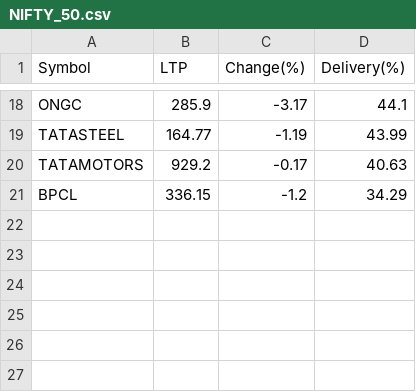
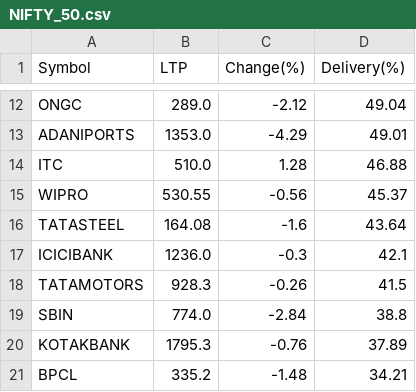
Before and after one commit to P0W/nse_indices, a CSV file: data/delivery_top_25/NIFTY_50.csv, drawn as a sheet; only a part is shown, gaps mark what is left out; addresses are those after the commit; the diff covers the shown part only; the diff names each change by its address in the sheet, - before the commit and + after, or states it on an @@ line.

```diff
--- a/data/delivery_top_25/NIFTY_50.csv
+++ b/data/delivery_top_25/NIFTY_50.csv
-B12 (LTP): 285.9
+B12 (LTP): 289.0
-C12 (Change(%)): -3.17
+C12 (Change(%)): -2.12
-D12 (Delivery(%)): 44.1
+D12 (Delivery(%)): 49.04
+row 13: ADANIPORTS | 1353.0 | -4.29 | 49.01
+row 14: ITC | 510.0 | 1.28 | 46.88
+row 15: WIPRO | 530.55 | -0.56 | 45.37
-B16 (LTP): 164.77
+B16 (LTP): 164.08
-C16 (Change(%)): -1.19
+C16 (Change(%)): -1.6
-D16 (Delivery(%)): 43.99
+D16 (Delivery(%)): 43.64
+row 17: ICICIBANK | 1236.0 | -0.3 | 42.1
-B18 (LTP): 929.2
+B18 (LTP): 928.3
-C18 (Change(%)): -0.17
+C18 (Change(%)): -0.26
-D18 (Delivery(%)): 40.63
+D18 (Delivery(%)): 41.5
+row 19: SBIN | 774.0 | -2.84 | 38.8
+row 20: KOTAKBANK | 1795.3 | -0.76 | 37.89
-B21 (LTP): 336.15
+B21 (LTP): 335.2
-C21 (Change(%)): -1.2
+C21 (Change(%)): -1.48
-D21 (Delivery(%)): 34.29
+D21 (Delivery(%)): 34.21
```
Also changed, not shown: 5 added rows, 11 removed rows and 15 edited cells elsewhere in this file, data/delivery_top_25/ETF.csv, data/delivery_top_25/NIFTY_200.csv, 2 other files.
